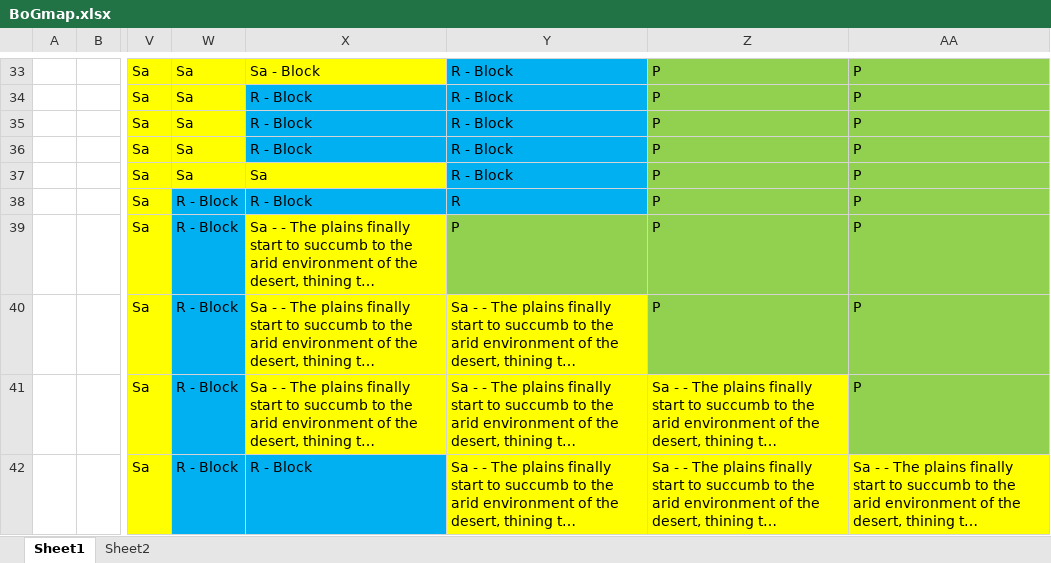
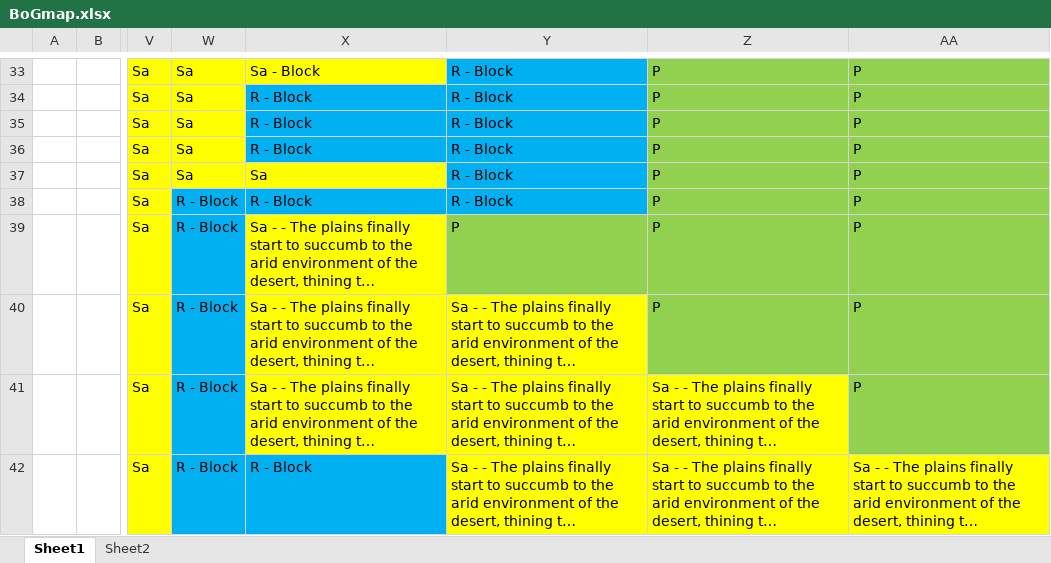
Before and after one commit to BaneOfGluttony/BaneOfGluttony, an Excel workbook: BoGmap.xlsx, sheet Sheet1, drawn as a sheet; only a part is shown, gaps mark what is left out; long unchanged cells end in …; values as stored, in another font and other column widths than the file's, no borders; the diff covers the shown part only; the diff names each change by its address in the sheet, - before the commit and + after, or states it on an @@ line.

```diff
--- a/BoGmap.xlsx (sheet Sheet1)
+++ b/BoGmap.xlsx (sheet Sheet1)
-Y38: R
+Y38: R - Block
```
Also changed, not shown: 159 edited cells elsewhere in this sheet, sheet Sheet2, 20 other files.
